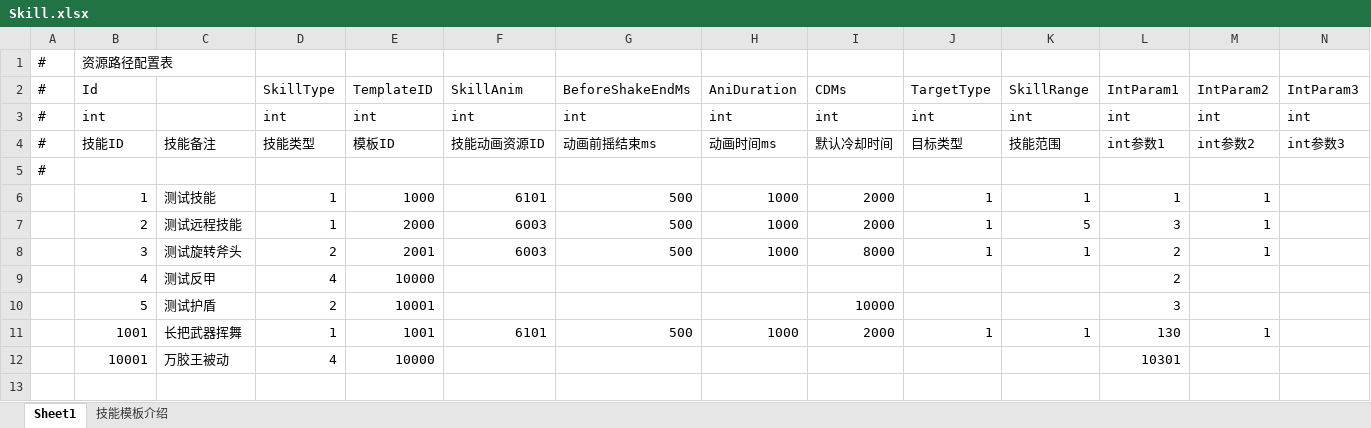
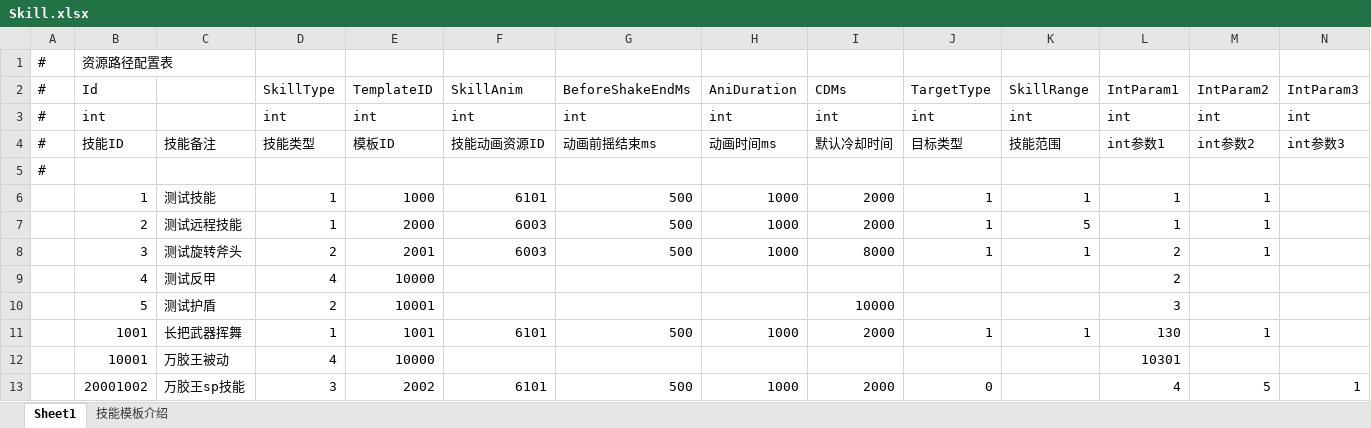
Before and after one commit to Yellowjump/zizouqi, an Excel workbook: Config/Skill.xlsx, sheet Sheet1, drawn as a sheet; only a part is shown; values as stored, in another font and other column widths than the file's, no borders; rows hold the shown columns only; the diff names each change by its address in the sheet, - before the commit and + after, or states it on an @@ line.

```diff
--- a/Config/Skill.xlsx (sheet Sheet1)
+++ b/Config/Skill.xlsx (sheet Sheet1)
-L7 (IntParam1): 3
+L7 (IntParam1): 1
+row 13:  | 20001002 | 万胶王sp技能 | 3 | 2002 | 6101 | 500 | 1000 | 2000 | 0 |  | 4 | 5 | 1
```
Also changed, not shown: sheet 技能模板介绍, Config/Buff.xlsx, Config/Bullet.xlsx, 46 other files.
